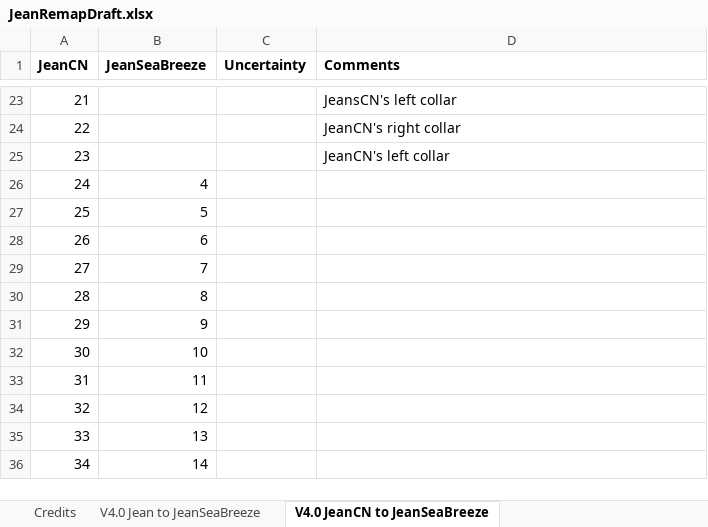
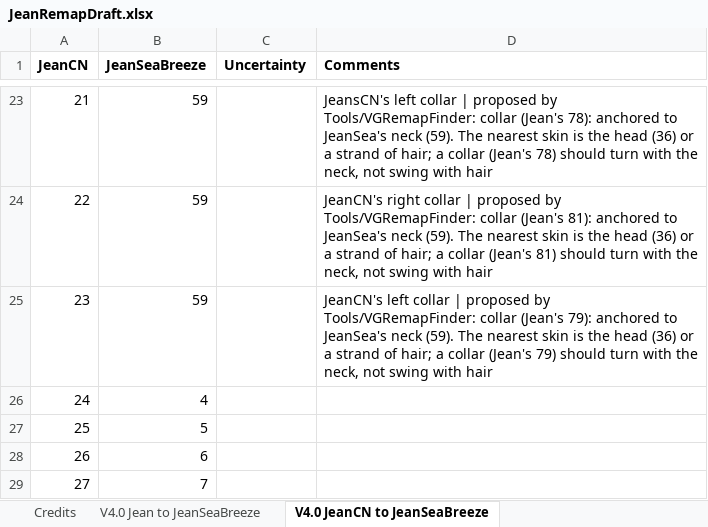
Before and after one commit to nhok0169/Anime-Game-Remap, an Excel workbook: Data/RemapDrafts/JeanRemapDraft.xlsx, sheet V4.0 JeanCN to JeanSeaBreeze, drawn as a sheet; only a part is shown, gaps mark what is left out; the shorter side is filled out with more unchanged rows; values as stored, in another font and other column widths than the file's, no borders; the diff covers the shown part only; the diff names each change by its address in the sheet, - before the commit and + after, or states it on an @@ line.

```diff
--- a/Data/RemapDrafts/JeanRemapDraft.xlsx (sheet V4.0 JeanCN to JeanSeaBreeze)
+++ b/Data/RemapDrafts/JeanRemapDraft.xlsx (sheet V4.0 JeanCN to JeanSeaBreeze)
-B23:B25 (JeanSeaBreeze): (empty)
+B23:B25 (JeanSeaBreeze): 59
-D23 (Comments): …left collar
+D23 (Comments): …left collar | proposed by Tools/VGRemapFinder: collar (Jean's 78): anchored to JeanSea's neck (59). The nearest skin is the head (36) or a strand of hair; a collar (Jean's 78) should turn with the neck, not swing with hair
-D24 (Comments): …right collar
+D24 (Comments): …right collar | proposed by Tools/VGRemapFinder: collar (Jean's 81): anchored to JeanSea's neck (59). The nearest skin is the head (36) or a strand of hair; a collar (Jean's 81) should turn with the neck, not swing with hair
-D25 (Comments): …left collar
+D25 (Comments): …left collar | proposed by Tools/VGRemapFinder: collar (Jean's 79): anchored to JeanSea's neck (59). The nearest skin is the head (36) or a strand of hair; a collar (Jean's 79) should turn with the neck, not swing with hair
```
Also changed, not shown: 38 edited cells elsewhere in this sheet, sheet V4.0 Jean to JeanSeaBreeze, Data/RemapDrafts/KeqingRemapDraft.xlsx, Data/RemapDrafts/NingguangRemapDraft.xlsx, 33 other files.
